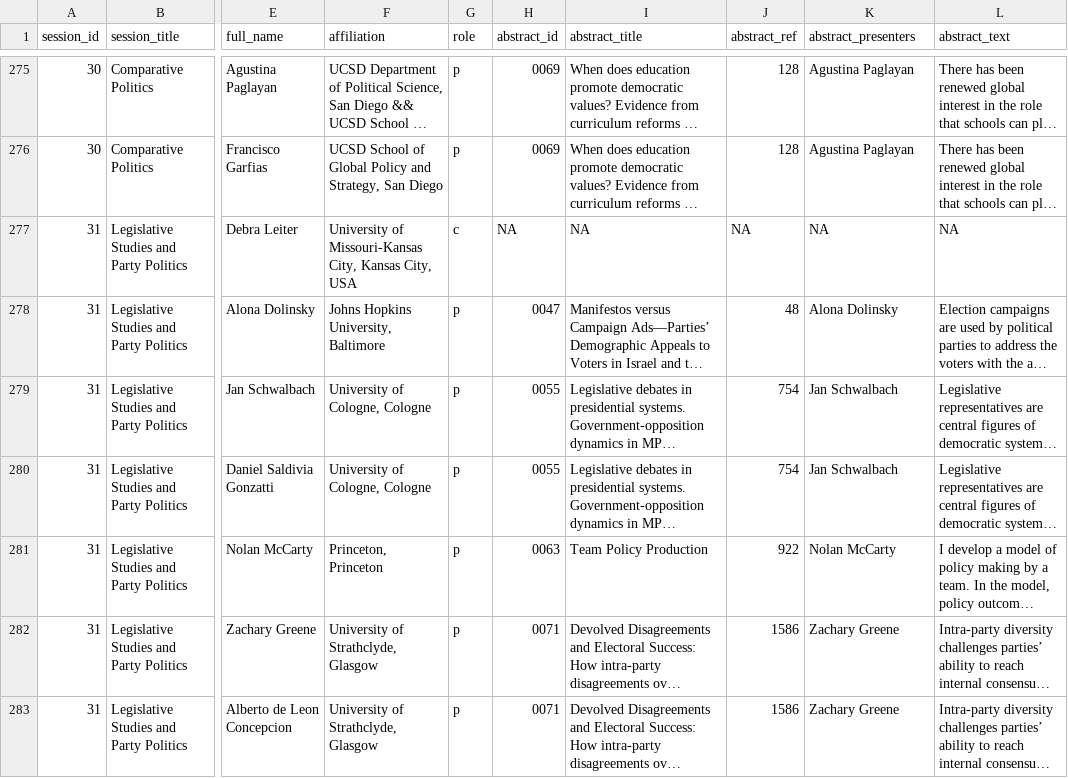
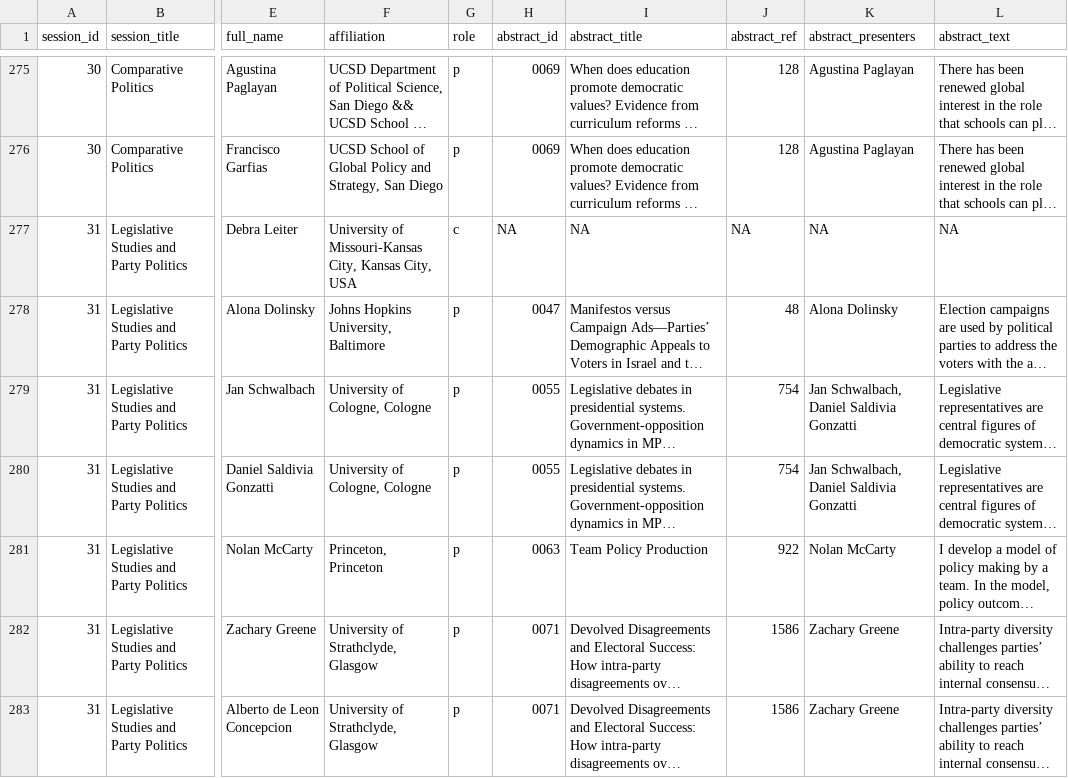
Before and after one commit to briatte/epsa2020, a TSV file: data/program.tsv, drawn as a sheet; only a part is shown, gaps mark what is left out; long unchanged cells end in …; the diff covers the shown part only; the diff names each change by its address in the sheet, - before the commit and + after, or states it on an @@ line.

Commit message:
fix missing abstract presenters, closes #9

```diff
--- a/data/program.tsv
+++ b/data/program.tsv
-K279:K280 (abstract_presenters): Jan Schwalbach
+K279:K280 (abstract_presenters): Jan Schwalbach, Daniel Saldivia Gonzatti
```
Also changed, not shown: 21 edited cells elsewhere in this file, 1 other file.
